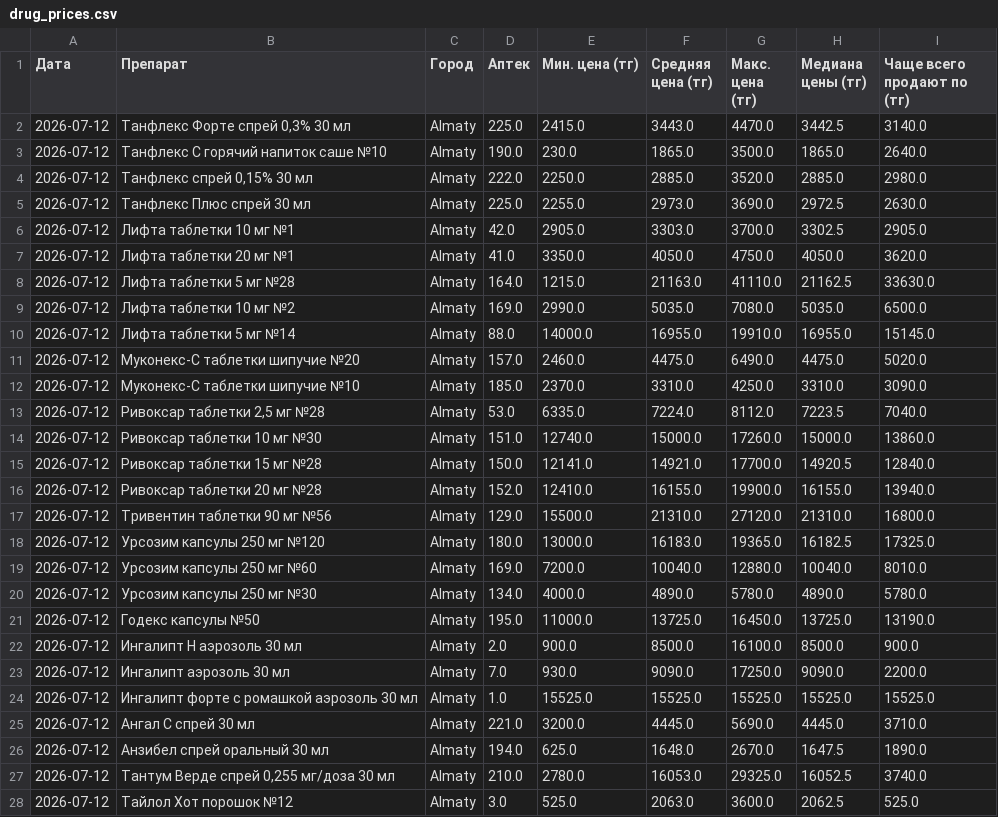
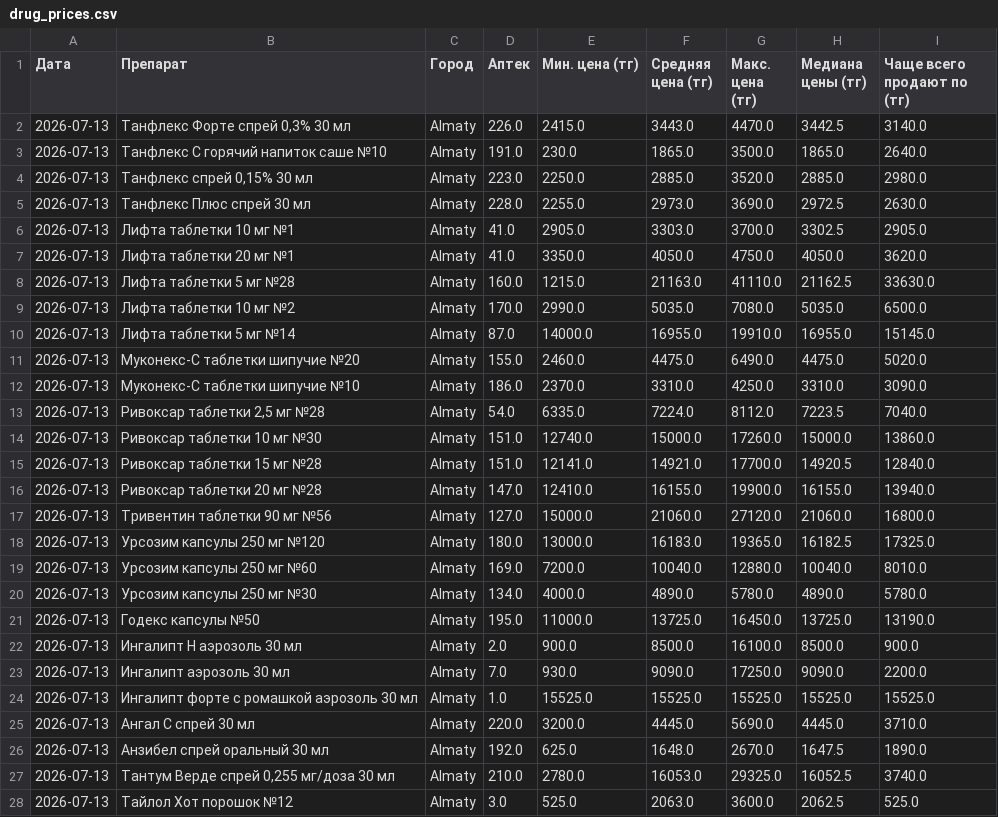
Before and after one commit to Saule097/iteka-prices, a CSV file: drug_prices.csv, drawn as a sheet; only a part is shown; the diff covers the shown part only.

Commit message:
📊 2026-07-13

```diff
--- a/drug_prices.csv
+++ b/drug_prices.csv
@@ -1,28 +1,28 @@
 Дата,Препарат,Город,Аптек,Мин. цена (тг),Средняя цена (тг),Макс. цена (тг),Медиана цены (тг),Чаще всего продают по (тг)
-2026-07-12,"Танфлекс Форте спрей 0,3% 30 мл",Almaty,225.0,2415.0,3443.0,4470.0,3442.5,3140.0
-2026-07-12,Танфлекс С горячий напиток саше №10,Almaty,190.0,230.0,1865.0,3500.0,1865.0,2640.0
-2026-07-12,"Танфлекс спрей 0,15% 30 мл",Almaty,222.0,2250.0,2885.0,3520.0,2885.0,2980.0
-2026-07-12,Танфлекс Плюс спрей 30 мл,Almaty,225.0,2255.0,2973.0,3690.0,2972.5,2630.0
-2026-07-12,Лифта таблетки 10 мг №1,Almaty,42.0,2905.0,3303.0,3700.0,3302.5,2905.0
-2026-07-12,Лифта таблетки 20 мг №1,Almaty,41.0,3350.0,4050.0,4750.0,4050.0,3620.0
-2026-07-12,Лифта таблетки 5 мг №28,Almaty,164.0,1215.0,21163.0,41110.0,21162.5,33630.0
-2026-07-12,Лифта таблетки 10 мг №2,Almaty,169.0,2990.0,5035.0,7080.0,5035.0,6500.0
-2026-07-12,Лифта таблетки 5 мг №14,Almaty,88.0,14000.0,16955.0,19910.0,16955.0,15145.0
-2026-07-12,Муконекс-С таблетки шипучие №20,Almaty,157.0,2460.0,4475.0,6490.0,4475.0,5020.0
-2026-07-12,Муконекс-С таблетки шипучие №10,Almaty,185.0,2370.0,3310.0,4250.0,3310.0,3090.0
-2026-07-12,"Ривоксар таблетки 2,5 мг №28",Almaty,53.0,6335.0,7224.0,8112.0,7223.5,7040.0
-2026-07-12,Ривоксар таблетки 10 мг №30,Almaty,151.0,12740.0,15000.0,17260.0,15000.0,13860.0
-2026-07-12,Ривоксар таблетки 15 мг №28,Almaty,150.0,12141.0,14921.0,17700.0,14920.5,12840.0
-2026-07-12,Ривоксар таблетки 20 мг №28,Almaty,152.0,12410.0,16155.0,19900.0,16155.0,13940.0
-2026-07-12,Тривентин таблетки 90 мг №56,Almaty,129.0,15500.0,21310.0,27120.0,21310.0,16800.0
-2026-07-12,Урсозим капсулы 250 мг №120,Almaty,180.0,13000.0,16183.0,19365.0,16182.5,17325.0
-2026-07-12,Урсозим капсулы 250 мг №60,Almaty,169.0,7200.0,10040.0,12880.0,10040.0,8010.0
-2026-07-12,Урсозим капсулы 250 мг №30,Almaty,134.0,4000.0,4890.0,5780.0,4890.0,5780.0
-2026-07-12,Годекс капсулы №50,Almaty,195.0,11000.0,13725.0,16450.0,13725.0,13190.0
-2026-07-12,Ингалипт Н аэрозоль 30 мл,Almaty,2.0,900.0,8500.0,16100.0,8500.0,900.0
-2026-07-12,Ингалипт аэрозоль 30 мл,Almaty,7.0,930.0,9090.0,17250.0,9090.0,2200.0
-2026-07-12,Ингалипт форте с ромашкой аэрозоль 30 мл,Almaty,1.0,15525.0,15525.0,15525.0,15525.0,15525.0
-2026-07-12,Ангал С спрей 30 мл,Almaty,221.0,3200.0,4445.0,5690.0,4445.0,3710.0
-2026-07-12,Анзибел спрей оральный 30 мл,Almaty,194.0,625.0,1648.0,2670.0,1647.5,1890.0
-2026-07-12,"Тантум Верде спрей 0,255 мг/доза 30 мл",Almaty,210.0,2780.0,16053.0,29325.0,16052.5,3740.0
-2026-07-12,Тайлол Хот порошок №12,Almaty,3.0,525.0,2063.0,3600.0,2062.5,525.0
+2026-07-13,"Танфлекс Форте спрей 0,3% 30 мл",Almaty,226.0,2415.0,3443.0,4470.0,3442.5,3140.0
+2026-07-13,Танфлекс С горячий напиток саше №10,Almaty,191.0,230.0,1865.0,3500.0,1865.0,2640.0
+2026-07-13,"Танфлекс спрей 0,15% 30 мл",Almaty,223.0,2250.0,2885.0,3520.0,2885.0,2980.0
+2026-07-13,Танфлекс Плюс спрей 30 мл,Almaty,228.0,2255.0,2973.0,3690.0,2972.5,2630.0
+2026-07-13,Лифта таблетки 10 мг №1,Almaty,41.0,2905.0,3303.0,3700.0,3302.5,2905.0
+2026-07-13,Лифта таблетки 20 мг №1,Almaty,41.0,3350.0,4050.0,4750.0,4050.0,3620.0
+2026-07-13,Лифта таблетки 5 мг №28,Almaty,160.0,1215.0,21163.0,41110.0,21162.5,33630.0
+2026-07-13,Лифта таблетки 10 мг №2,Almaty,170.0,2990.0,5035.0,7080.0,5035.0,6500.0
+2026-07-13,Лифта таблетки 5 мг №14,Almaty,87.0,14000.0,16955.0,19910.0,16955.0,15145.0
+2026-07-13,Муконекс-С таблетки шипучие №20,Almaty,155.0,2460.0,4475.0,6490.0,4475.0,5020.0
+2026-07-13,Муконекс-С таблетки шипучие №10,Almaty,186.0,2370.0,3310.0,4250.0,3310.0,3090.0
+2026-07-13,"Ривоксар таблетки 2,5 мг №28",Almaty,54.0,6335.0,7224.0,8112.0,7223.5,7040.0
+2026-07-13,Ривоксар таблетки 10 мг №30,Almaty,151.0,12740.0,15000.0,17260.0,15000.0,13860.0
+2026-07-13,Ривоксар таблетки 15 мг №28,Almaty,151.0,12141.0,14921.0,17700.0,14920.5,12840.0
+2026-07-13,Ривоксар таблетки 20 мг №28,Almaty,147.0,12410.0,16155.0,19900.0,16155.0,13940.0
+2026-07-13,Тривентин таблетки 90 мг №56,Almaty,127.0,15000.0,21060.0,27120.0,21060.0,16800.0
+2026-07-13,Урсозим капсулы 250 мг №120,Almaty,180.0,13000.0,16183.0,19365.0,16182.5,17325.0
+2026-07-13,Урсозим капсулы 250 мг №60,Almaty,169.0,7200.0,10040.0,12880.0,10040.0,8010.0
+2026-07-13,Урсозим капсулы 250 мг №30,Almaty,134.0,4000.0,4890.0,5780.0,4890.0,5780.0
+2026-07-13,Годекс капсулы №50,Almaty,195.0,11000.0,13725.0,16450.0,13725.0,13190.0
+2026-07-13,Ингалипт Н аэрозоль 30 мл,Almaty,2.0,900.0,8500.0,16100.0,8500.0,900.0
+2026-07-13,Ингалипт аэрозоль 30 мл,Almaty,7.0,930.0,9090.0,17250.0,9090.0,2200.0
+2026-07-13,Ингалипт форте с ромашкой аэрозоль 30 мл,Almaty,1.0,15525.0,15525.0,15525.0,15525.0,15525.0
+2026-07-13,Ангал С спрей 30 мл,Almaty,220.0,3200.0,4445.0,5690.0,4445.0,3710.0
+2026-07-13,Анзибел спрей оральный 30 мл,Almaty,192.0,625.0,1648.0,2670.0,1647.5,1890.0
+2026-07-13,"Тантум Верде спрей 0,255 мг/доза 30 мл",Almaty,210.0,2780.0,16053.0,29325.0,16052.5,3740.0
+2026-07-13,Тайлол Хот порошок №12,Almaty,3.0,525.0,2063.0,3600.0,2062.5,525.0
```
Also changed, not shown: 113 edited cells elsewhere in this file.
